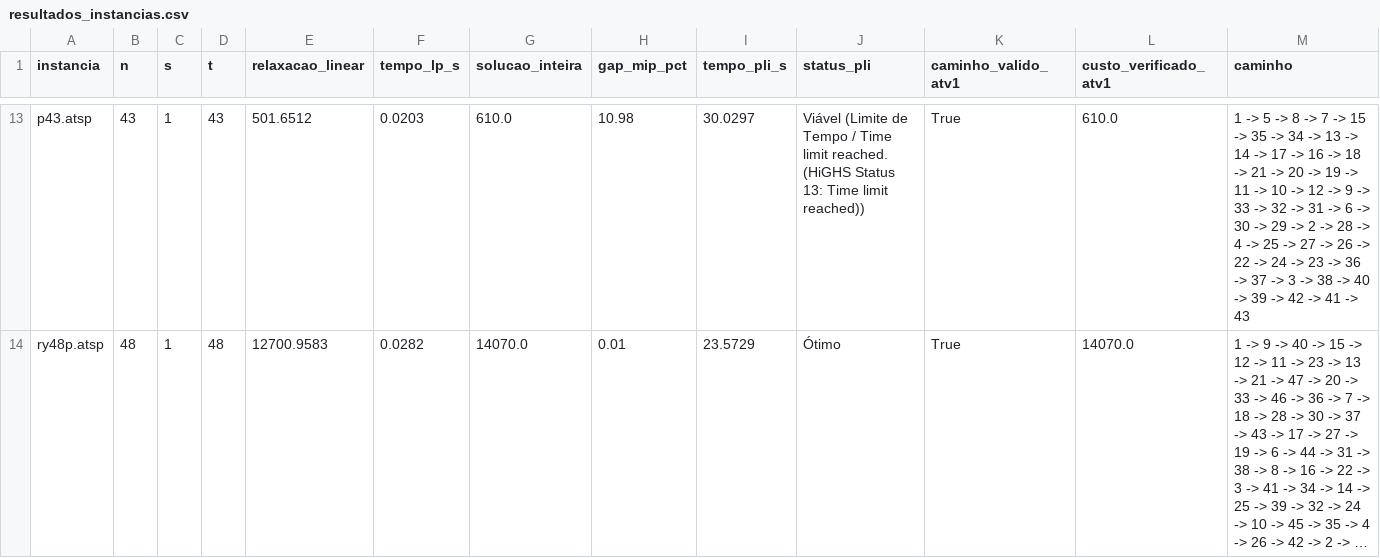
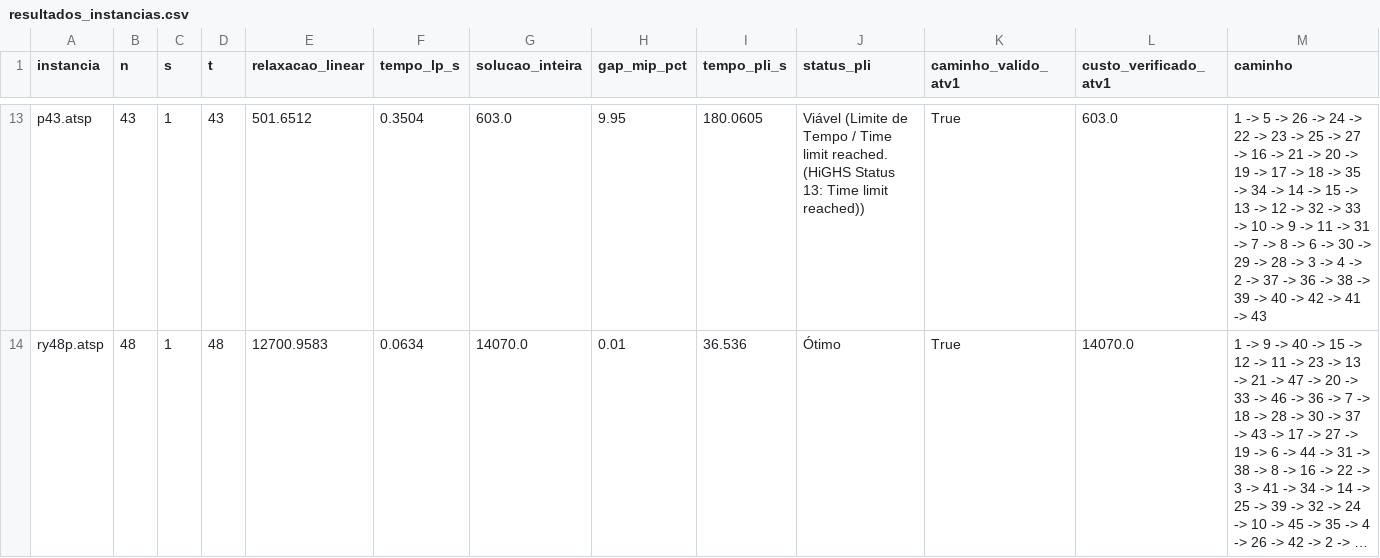
Before and after one commit to Guibas698/pesquisa-operacional-tp01, a CSV file: TP_01/forma_2_python_mip/resultados_instancias.csv, drawn as a sheet; only a part is shown, gaps mark what is left out; long unchanged cells end in …; the diff covers the shown part only; the diff names each change by its address in the sheet, - before the commit and + after, or states it on an @@ line.

```diff
--- a/TP_01/forma_2_python_mip/resultados_instancias.csv
+++ b/TP_01/forma_2_python_mip/resultados_instancias.csv
-F13 (tempo_lp_s): 0.0203
+F13 (tempo_lp_s): 0.3504
-G13 (solucao_inteira): 610.0
+G13 (solucao_inteira): 603.0
-H13 (gap_mip_pct): 10.98
+H13 (gap_mip_pct): 9.95
-I13 (tempo_pli_s): 30.0297
+I13 (tempo_pli_s): 180.0605
-L13 (custo_verificado_atv1): 610.0
+L13 (custo_verificado_atv1): 603.0
-M13 (caminho): …5 -> 8 -> 7 -> 15 -> 35 -> 34 -> 13 -> 14 -> 17 -> 16 -> 18 -> 21 -> 20 -> 19 -> 11 -> 10 -> 12 -> 9 -> 33 -> 32 -> 31 -> 6 -> 30 -> 29 -> 2 -> 28 -> 4 -> 25 -> 27 -> 26 -> 22 -> 24 -> 23 -> 36 -> 37 -> 3 -> 38 -> 40 -> 39 -> 42…
+M13 (caminho): …5 -> 26 -> 24 -> 22 -> 23 -> 25 -> 27 -> 16 -> 21 -> 20 -> 19 -> 17 -> 18 -> 35 -> 34 -> 14 -> 15 -> 13 -> 12 -> 32 -> 33 -> 10 -> 9 -> 11 -> 31 -> 7 -> 8 -> 6 -> 30 -> 29 -> 28 -> 3 -> 4 -> 2 -> 37 -> 36 -> 38 -> 39 -> 40 -> 42…
-F14 (tempo_lp_s): 0.0282
+F14 (tempo_lp_s): 0.0634
-I14 (tempo_pli_s): 23.5729
+I14 (tempo_pli_s): 36.536
```
Also changed, not shown: 27 edited cells elsewhere in this file, 4 other files.
